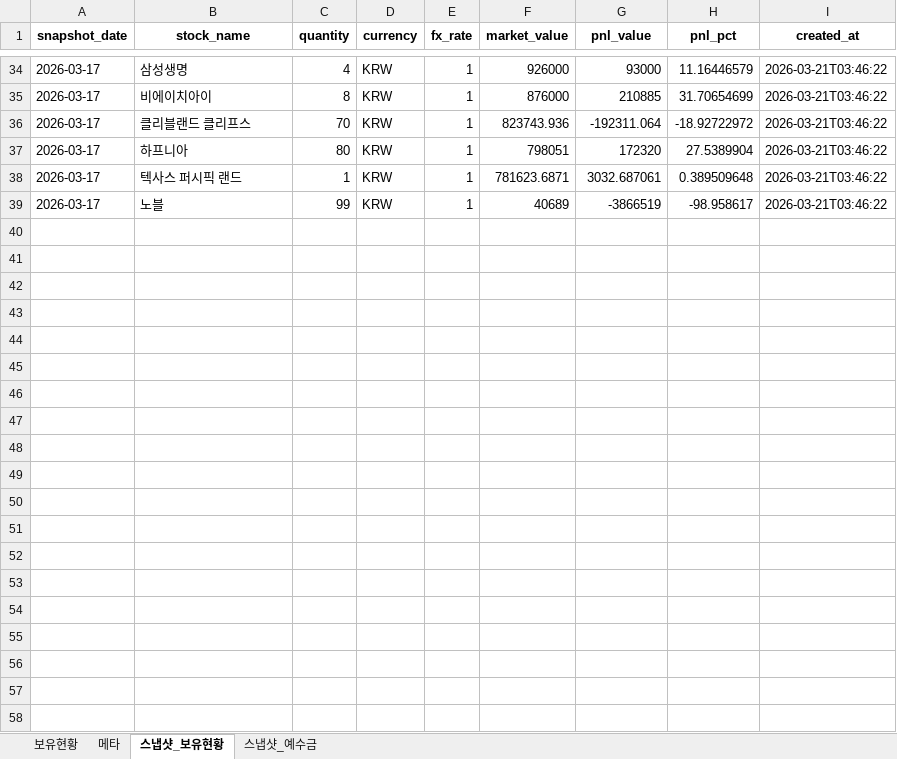
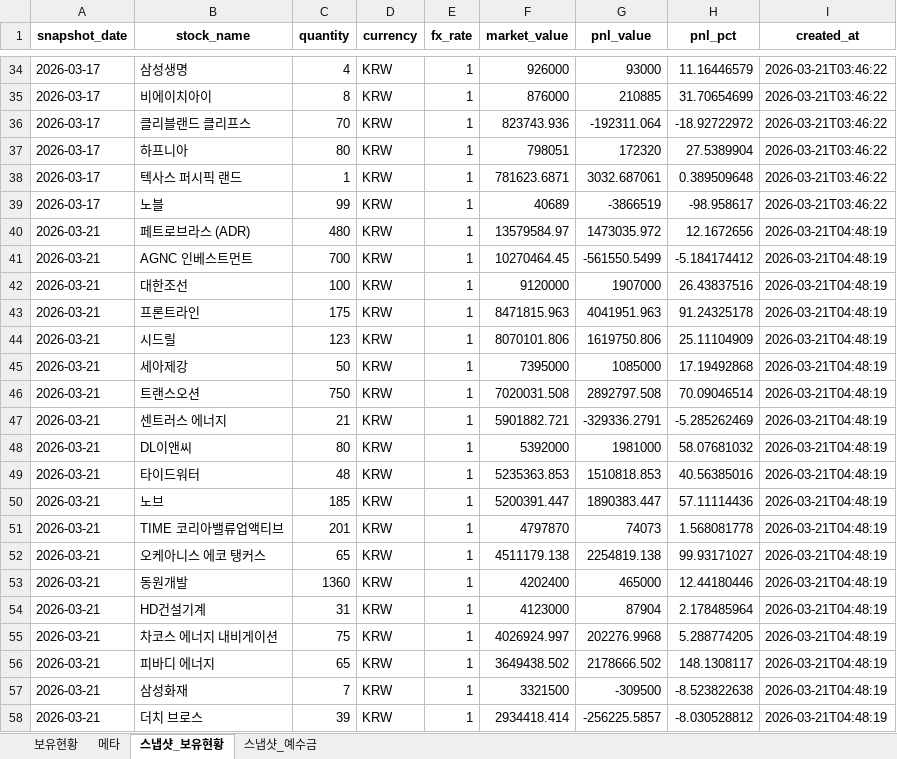
Before and after one commit to ssungjun83/invest_diary, an Excel workbook: portfolio_auto.xlsx, sheet 스냅샷_보유현황, drawn as a sheet; only a part is shown, gaps mark what is left out; values as stored, in another font and other column widths than the file's, no borders; the diff covers the shown part only; the diff names each change by its address in the sheet, - before the commit and + after, or states it on an @@ line.

Commit message:
auto: portfolio snapshot 2026-03-21 (2026-03-21T04:48:19)

```diff
--- a/portfolio_auto.xlsx (sheet 스냅샷_보유현황)
+++ b/portfolio_auto.xlsx (sheet 스냅샷_보유현황)
+row 40: 2026-03-21 | 페트로브라스 (ADR) | 480 | KRW | 1 | 13579584.97 | 1473035.972 | 12.1672656 | 2026-03-21T04:48:19
+row 41: 2026-03-21 | AGNC 인베스트먼트 | 700 | KRW | 1 | 10270464.45 | -561550.5499 | -5.184174412 | 2026-03-21T04:48:19
+row 42: 2026-03-21 | 대한조선 | 100 | KRW | 1 | 9120000 | 1907000 | 26.43837516 | 2026-03-21T04:48:19
+row 43: 2026-03-21 | 프론트라인 | 175 | KRW | 1 | 8471815.963 | 4041951.963 | 91.24325178 | 2026-03-21T04:48:19
+row 44: 2026-03-21 | 시드릴 | 123 | KRW | 1 | 8070101.806 | 1619750.806 | 25.11104909 | 2026-03-21T04:48:19
+row 45: 2026-03-21 | 세아제강 | 50 | KRW | 1 | 7395000 | 1085000 | 17.19492868 | 2026-03-21T04:48:19
+row 46: 2026-03-21 | 트랜스오션 | 750 | KRW | 1 | 7020031.508 | 2892797.508 | 70.09046514 | 2026-03-21T04:48:19
+row 47: 2026-03-21 | 센트러스 에너지 | 21 | KRW | 1 | 5901882.721 | -329336.2791 | -5.285262469 | 2026-03-21T04:48:19
+row 48: 2026-03-21 | DL이앤씨 | 80 | KRW | 1 | 5392000 | 1981000 | 58.07681032 | 2026-03-21T04:48:19
+row 49: 2026-03-21 | 타이드워터 | 48 | KRW | 1 | 5235363.853 | 1510818.853 | 40.56385016 | 2026-03-21T04:48:19
+row 50: 2026-03-21 | 노브 | 185 | KRW | 1 | 5200391.447 | 1890383.447 | 57.11114436 | 2026-03-21T04:48:19
+row 51: 2026-03-21 | TIME 코리아밸류업액티브 | 201 | KRW | 1 | 4797870 | 74073 | 1.568081778 | 2026-03-21T04:48:19
+row 52: 2026-03-21 | 오케아니스 에코 탱커스 | 65 | KRW | 1 | 4511179.138 | 2254819.138 | 99.93171027 | 2026-03-21T04:48:19
+row 53: 2026-03-21 | 동원개발 | 1360 | KRW | 1 | 4202400 | 465000 | 12.44180446 | 2026-03-21T04:48:19
+row 54: 2026-03-21 | HD건설기계 | 31 | KRW | 1 | 4123000 | 87904 | 2.178485964 | 2026-03-21T04:48:19
+row 55: 2026-03-21 | 차코스 에너지 내비게이션 | 75 | KRW | 1 | 4026924.997 | 202276.9968 | 5.288774205 | 2026-03-21T04:48:19
+row 56: 2026-03-21 | 피바디 에너지 | 65 | KRW | 1 | 3649438.502 | 2178666.502 | 148.1308117 | 2026-03-21T04:48:19
+row 57: 2026-03-21 | 삼성화재 | 7 | KRW | 1 | 3321500 | -309500 | -8.523822638 | 2026-03-21T04:48:19
+row 58: 2026-03-21 | 더치 브로스 | 39 | KRW | 1 | 2934418.414 | -256225.5857 | -8.030528812 | 2026-03-21T04:48:19
```
Also changed, not shown: 19 added rows elsewhere in this sheet, sheet 메타, sheet 보유현황, sheet 스냅샷_예수금.
